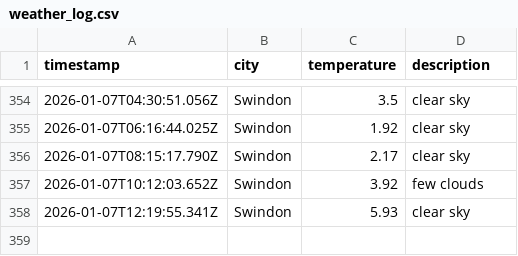
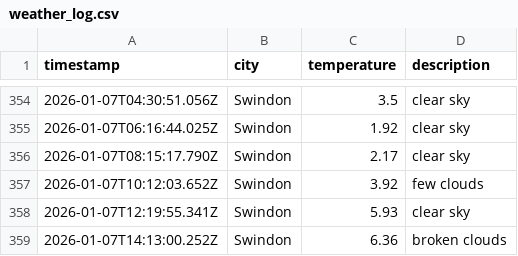
Before and after one commit to sjw-99/DataOps-Weather-App, a CSV file: data/weather_log.csv, drawn as a sheet; only a part is shown, gaps mark what is left out.

```diff
--- a/data/weather_log.csv
+++ b/data/weather_log.csv
@@ -358 +358,2 @@ timestamp,city,temperature,description
 2026-01-07T12:19:55.341Z,Swindon,5.93,clear sky
+2026-01-07T14:13:00.252Z,Swindon,6.36,broken clouds
```
Also changed, not shown: 1 other file.
